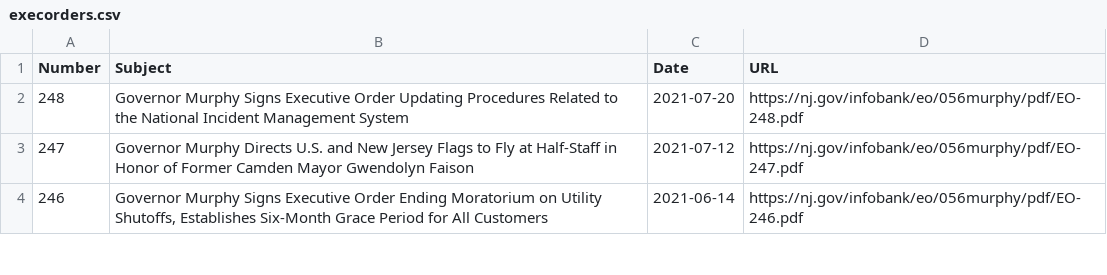
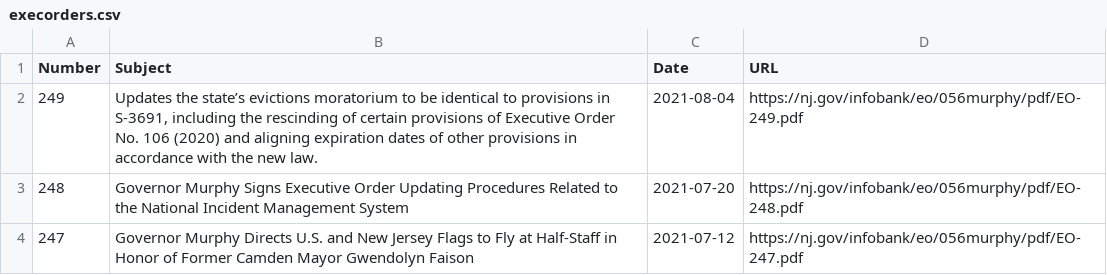
Before and after one commit to gavinrozzi/nj-executive-orders, a CSV file: execorders.csv, drawn as a sheet; only a part is shown; the shorter side is filled out with more unchanged rows; the diff names each change by its address in the sheet, - before the commit and + after, or states it on an @@ line.

Commit message:
New Executive Order signed - data updated!

```diff
--- a/execorders.csv
+++ b/execorders.csv
+row 2: 249 | Updates the state’s evictions moratorium to be identical to provisions in S-3691, including the rescinding of certain provisions of Executive Order No. 106 (2020) and aligning expiration dates of other provisions in accordance with the new law. | 2021-08-04 | https://nj.gov/infobank/eo/056murphy/pdf/EO-249.pdf
```
